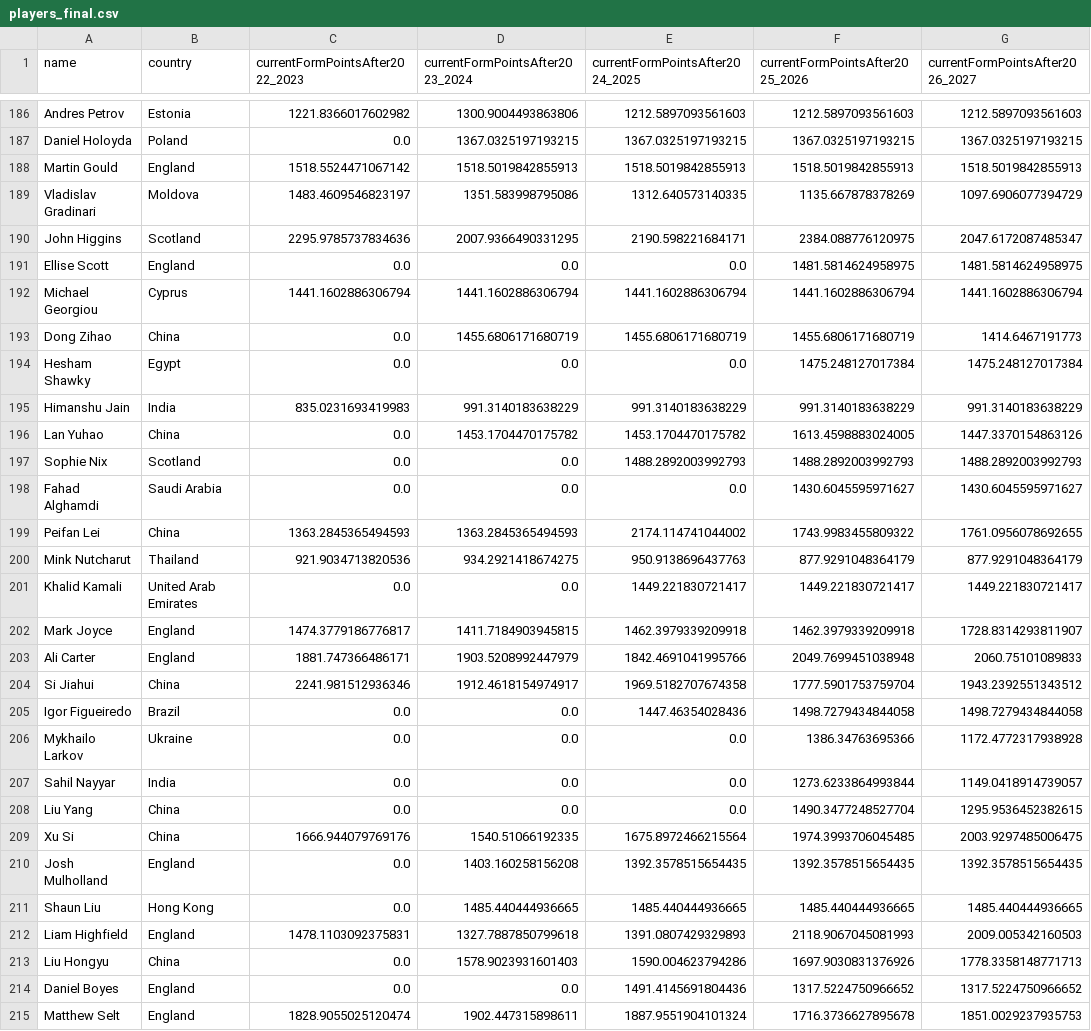
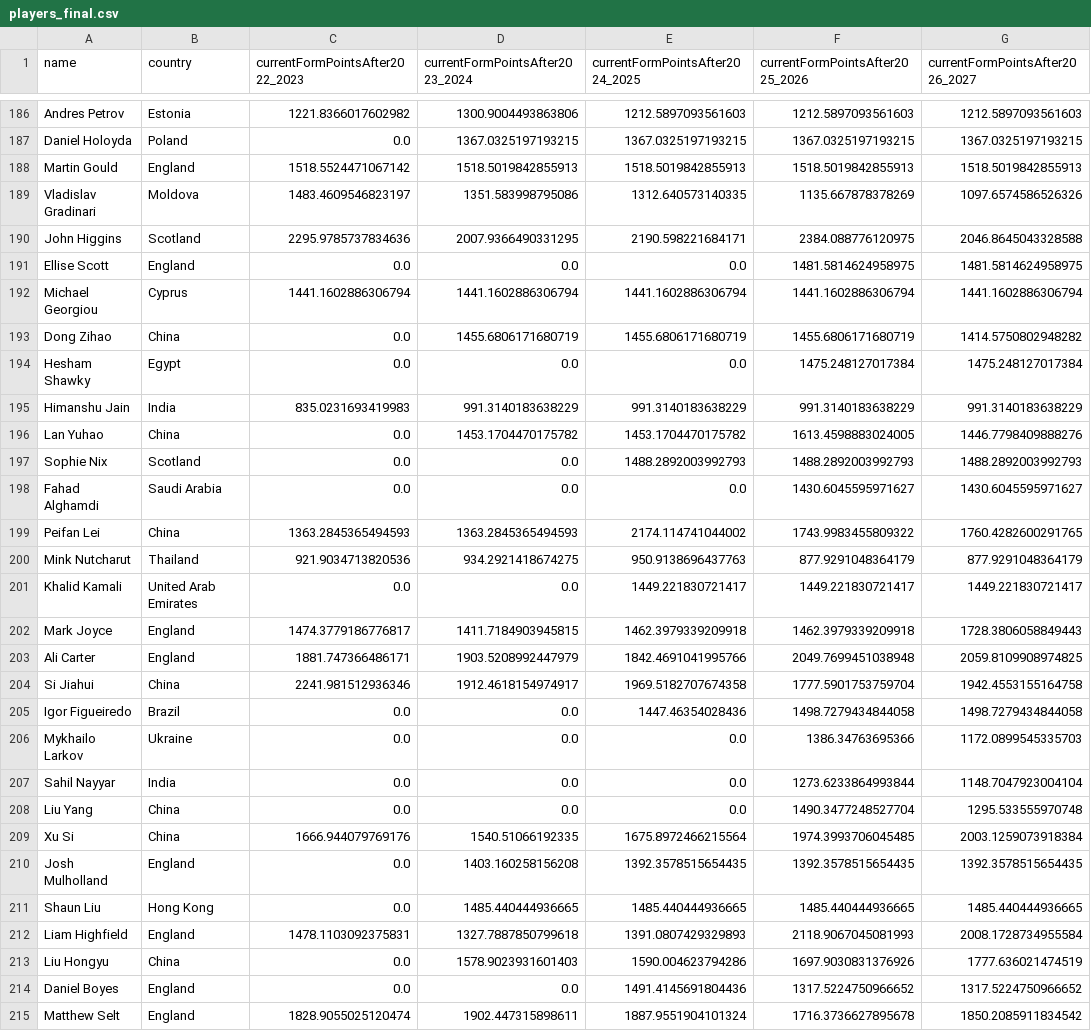
Before and after one commit to Fredfreddo/SnookerDashboardPipeline, a CSV file: players_final.csv, drawn as a sheet; only a part is shown, gaps mark what is left out; the diff covers the shown part only.

```diff
--- a/players_final.csv
+++ b/players_final.csv
@@ -188,28 +188,28 @@ Daniel Holoyda,Poland,0.0,1367.0325197193215,1367.0325197193215,1367.03251971932
 Martin Gould,"England",1518.5524471067142,1518.5019842855913,1518.5019842855913,1518.5019842855913,1518.5019842855913
-Vladislav Gradinari,Moldova,1483.4609546823197,1351.583998795086,1312.640573140335,1135.667878378269,1097.6906077394729
-John Higgins,"Scotland",2295.9785737834636,2007.9366490331295,2190.598221684171,2384.088776120975,2047.6172087485347
+Vladislav Gradinari,Moldova,1483.4609546823197,1351.583998795086,1312.640573140335,1135.667878378269,1097.6574586526326
+John Higgins,"Scotland",2295.9785737834636,2007.9366490331295,2190.598221684171,2384.088776120975,2046.8645043328588
 Ellise Scott,England,0.0,0.0,0.0,1481.5814624958975,1481.5814624958975
 Michael Georgiou,Cyprus,1441.1602886306794,1441.1602886306794,1441.1602886306794,1441.1602886306794,1441.1602886306794
-Dong Zihao,China,0.0,1455.6806171680719,1455.6806171680719,1455.6806171680719,1414.6467191773
+Dong Zihao,China,0.0,1455.6806171680719,1455.6806171680719,1455.6806171680719,1414.5750802948282
 Hesham Shawky,Egypt,0.0,0.0,0.0,1475.248127017384,1475.248127017384
 Himanshu Jain,"India",835.0231693419983,991.3140183638229,991.3140183638229,991.3140183638229,991.3140183638229
-Lan Yuhao,China,0.0,1453.1704470175782,1453.1704470175782,1613.4598883024005,1447.3370154863126
+Lan Yuhao,China,0.0,1453.1704470175782,1453.1704470175782,1613.4598883024005,1446.7798409888276
 Sophie Nix,Scotland,0.0,0.0,1488.2892003992793,1488.2892003992793,1488.2892003992793
 Fahad Alghamdi,Saudi Arabia,0.0,0.0,0.0,1430.6045595971627,1430.6045595971627
-Peifan Lei,"China",1363.2845365494593,1363.2845365494593,2174.114741044002,1743.9983455809322,1761.0956078692655
+Peifan Lei,"China",1363.2845365494593,1363.2845365494593,2174.114741044002,1743.9983455809322,1760.4282600291765
 Mink Nutcharut,"Thailand",921.9034713820536,934.2921418674275,950.9138696437763,877.9291048364179,877.9291048364179
 Khalid Kamali,United Arab Emirates,0.0,0.0,1449.221830721417,1449.221830721417,1449.221830721417
-Mark Joyce,"England",1474.3779186776817,1411.7184903945815,1462.3979339209918,1462.3979339209918,1728.8314293811907
-Ali Carter,"England",1881.747366486171,1903.5208992447979,1842.4691041995766,2049.7699451038948,2060.75101089833
-Si Jiahui,"China",2241.981512936346,1912.4618154974917,1969.5182707674358,1777.5901753759704,1943.2392551343512
+Mark Joyce,"England",1474.3779186776817,1411.7184903945815,1462.3979339209918,1462.3979339209918,1728.3806058849443
+Ali Carter,"England",1881.747366486171,1903.5208992447979,1842.4691041995766,2049.7699451038948,2059.8109908974825
+Si Jiahui,"China",2241.981512936346,1912.4618154974917,1969.5182707674358,1777.5901753759704,1942.4553155164758
 Igor Figueiredo,Brazil,0.0,0.0,1447.46354028436,1498.7279434844058,1498.7279434844058
-Mykhailo Larkov,Ukraine,0.0,0.0,0.0,1386.34763695366,1172.4772317938928
-Sahil Nayyar,India,0.0,0.0,0.0,1273.6233864993844,1149.0418914739057
-Liu Yang,China,0.0,0.0,0.0,1490.3477248527704,1295.9536452382615
-Xu Si,"China",1666.944079769176,1540.51066192335,1675.8972466215564,1974.3993706045485,2003.9297485006475
+Mykhailo Larkov,Ukraine,0.0,0.0,0.0,1386.34763695366,1172.0899545335703
+Sahil Nayyar,India,0.0,0.0,0.0,1273.6233864993844,1148.7047923004104
+Liu Yang,China,0.0,0.0,0.0,1490.3477248527704,1295.533555970748
+Xu Si,"China",1666.944079769176,1540.51066192335,1675.8972466215564,1974.3993706045485,2003.1259073918384
 Josh Mulholland,England,0.0,1403.160258156208,1392.3578515654435,1392.3578515654435,1392.3578515654435
 Shaun Liu,Hong Kong,0.0,1485.440444936665,1485.440444936665,1485.440444936665,1485.440444936665
-Liam Highfield,"England",1478.1103092375831,1327.7887850799618,1391.0807429329893,2118.9067045081993,2009.005342160503
-Liu Hongyu,China,0.0,1578.9023931601403,1590.004623794286,1697.9030831376926,1778.3358148771713
+Liam Highfield,"England",1478.1103092375831,1327.7887850799618,1391.0807429329893,2118.9067045081993,2008.1728734955584
+Liu Hongyu,China,0.0,1578.9023931601403,1590.004623794286,1697.9030831376926,1777.636021474519
 Daniel Boyes,England,0.0,0.0,1491.4145691804436,1317.5224750966652,1317.5224750966652
-Matthew Selt,"England",1828.9055025120474,1902.447315898611,1887.9551904101324,1716.3736627895678,1851.0029237935753
+Matthew Selt,"England",1828.9055025120474,1902.447315898611,1887.9551904101324,1716.3736627895678,1850.2085911834542
```
Also changed, not shown: 154 edited cells elsewhere in this file, O3players_final.csv, 6 other files.
